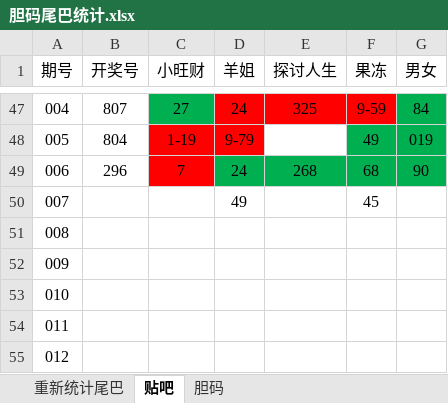
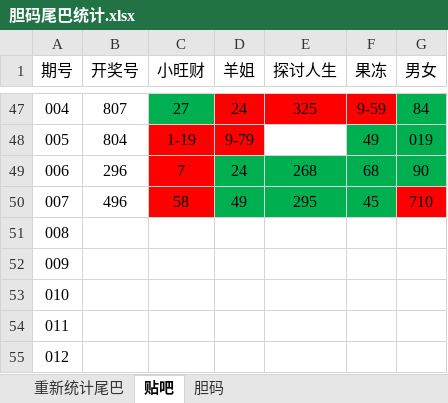
Before and after one commit to huahua495/Third3DOpenNums, an Excel workbook: src/lottery/third3d/胆码尾巴统计.xlsx, sheet 贴吧, drawn as a sheet; only a part is shown, gaps mark what is left out; values as stored, in another font and other column widths than the file's, no borders; the diff names each change by its address in the sheet, - before the commit and + after, or states it on an @@ line.

```diff
--- a/src/lottery/third3d/胆码尾巴统计.xlsx (sheet 贴吧)
+++ b/src/lottery/third3d/胆码尾巴统计.xlsx (sheet 贴吧)
-B50 (开奖号): (empty)
+B50 (开奖号): 496
-C50 (小旺财): (empty)
+C50 (小旺财): 58
-C50 fill: none
+C50 fill: #FF0000
-D50:F50 fill: none
+D50:F50 fill: #00B050
-E50 (探讨人生): (empty)
+E50 (探讨人生): 295
-G50 (男女): (empty)
+G50 (男女): 710
-G50 fill: none
+G50 fill: #FF0000
```
Also changed, not shown: sheet 重新统计尾巴, 14 other files.
